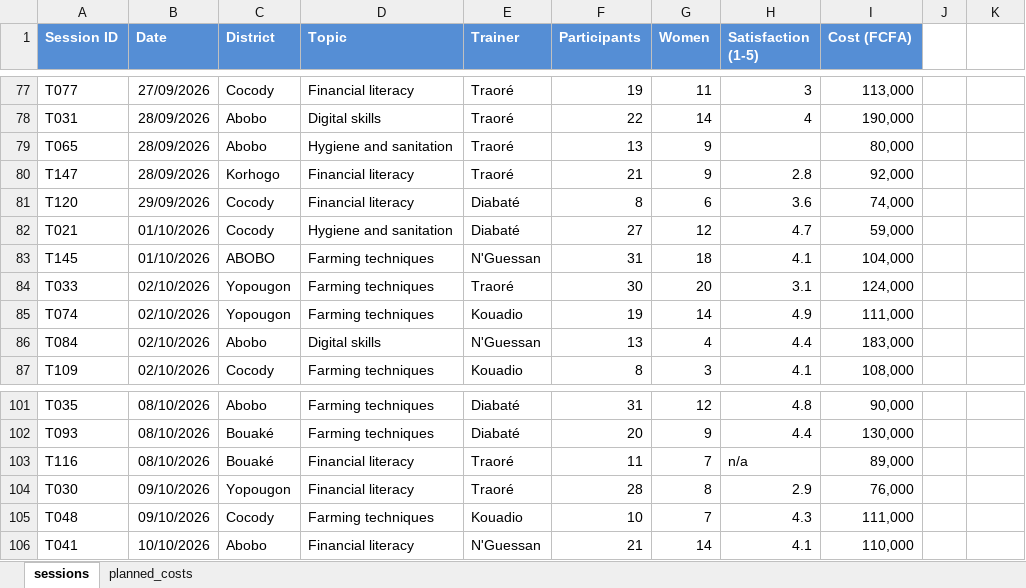
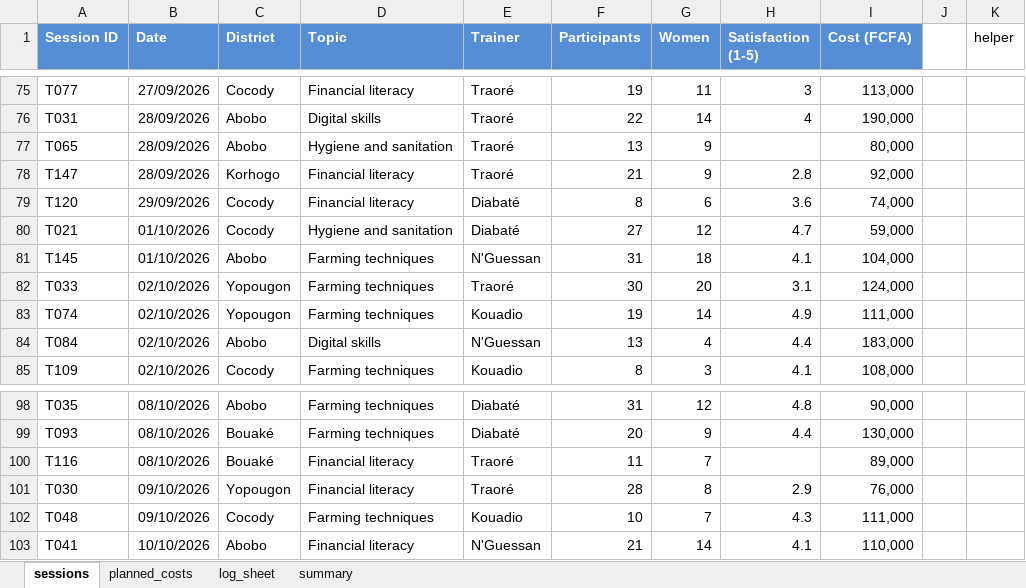
Before and after one commit to Emm0546/ngo_training_data, an Excel workbook: ngo_training_data.xlsx, sheet sessions, drawn as a sheet; only a part is shown, gaps mark what is left out; values as stored, in another font and other column widths than the file's, no borders; addresses are those after the commit; the diff covers the shown part only; the diff names each change by its address in the sheet, - before the commit and + after, or states it on an @@ line.

```diff
--- a/ngo_training_data.xlsx (sheet sessions)
+++ b/ngo_training_data.xlsx (sheet sessions)
+sheet tab: log_sheet
+sheet tab: summary
-K1: (empty)
+K1: helper
-C81 (District): ABOBO
+C81 (District): Abobo
-H100 (Satisfaction (1-5)): n/a
+H100 (Satisfaction (1-5)): (empty)
```
Also changed, not shown: 4 removed rows and 1 edited cell elsewhere in this sheet.
